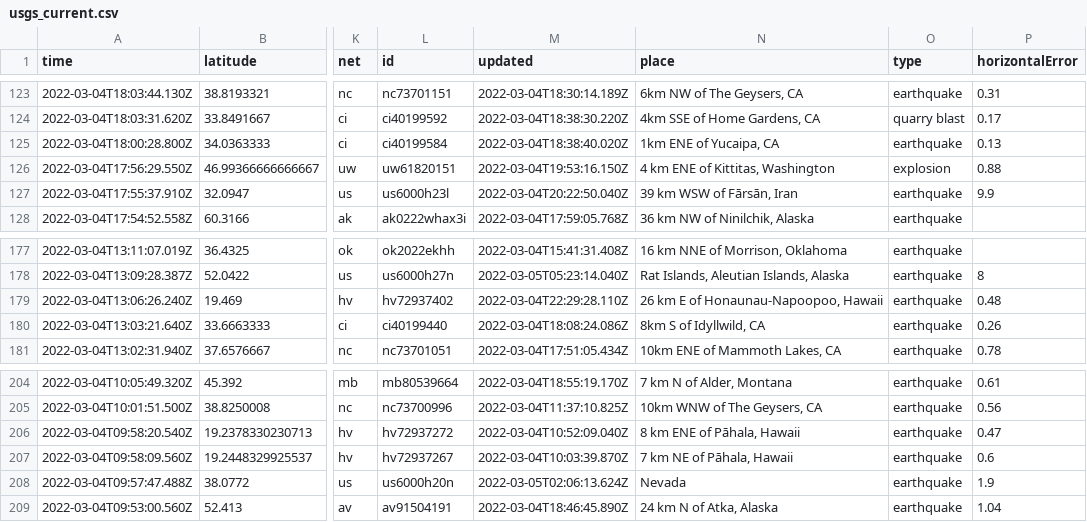
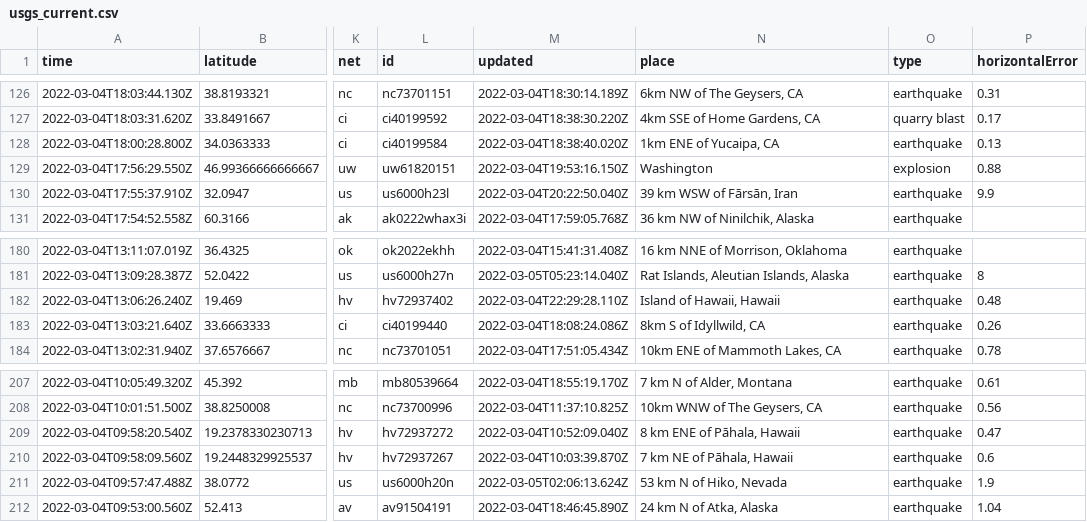
Before and after one commit to aadittambe/actions-pipeline, a CSV file: usgs_current.csv, drawn as a sheet; only a part is shown, gaps mark what is left out; addresses are those after the commit; the diff covers the shown part only; the diff names each change by its address in the sheet, - before the commit and + after, or states it on an @@ line.

```diff
--- a/usgs_current.csv
+++ b/usgs_current.csv
-N129 (place): 4 km ENE of Kittitas, Washington
+N129 (place): Washington
-N182 (place): 26 km E of Honaunau-Napoopoo, Hawaii
+N182 (place): Island of Hawaii, Hawaii
-N211 (place): Nevada
+N211 (place): 53 km N of Hiko, Nevada
```
Also changed, not shown: 4 added rows, 4 removed rows and 5 edited cells elsewhere in this file, usgs_main.csv.
